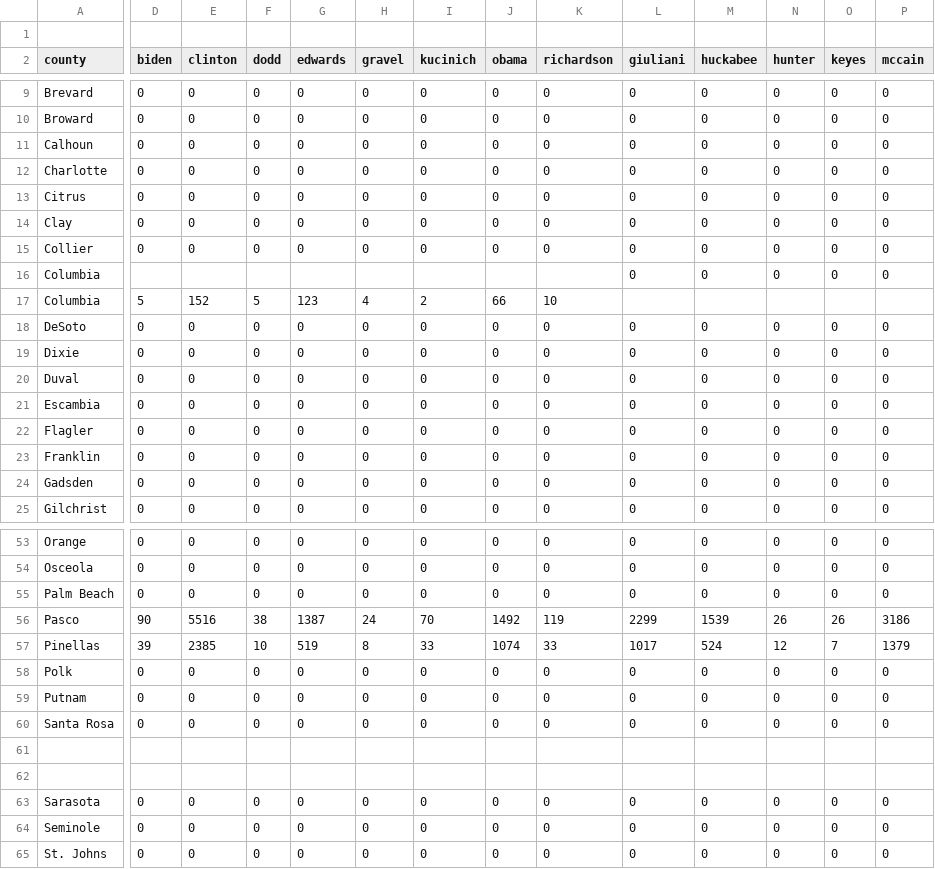
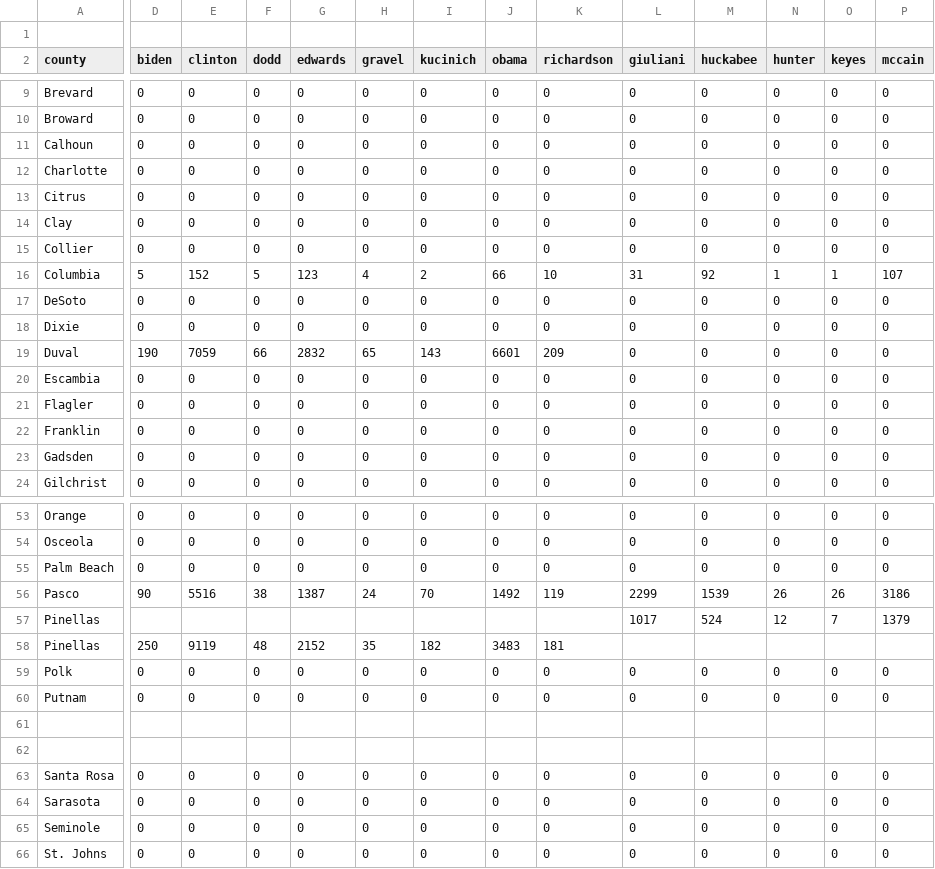
Before and after one commit to googlearchive/js-v2-samples, a CSV file: elections/2008/primary/states/fl/fl_text_output_for_mapping.csv, drawn as a sheet; only a part is shown, gaps mark what is left out; removed rows and columns are numbered as before the commit, all else as after; rows hold the shown columns only; the diff covers the shown part only; the diff names each change by its address in the sheet, - before the commit and + after, or states it on an @@ line.

```diff
--- a/elections/2008/primary/states/fl/fl_text_output_for_mapping.csv
+++ b/elections/2008/primary/states/fl/fl_text_output_for_mapping.csv
-row 16: Columbia |  |  |  |  |  |  |  |  | 0 | 0 | 0 | 0 | 0
-L16 (giuliani): (empty)
+L16 (giuliani): 31
-M16 (huckabee): (empty)
+M16 (huckabee): 92
-N16 (hunter): (empty)
+N16 (hunter): 1
-O16 (keyes): (empty)
+O16 (keyes): 1
-P16 (mccain): (empty)
+P16 (mccain): 107
-D19 (biden): 0
+D19 (biden): 190
-E19 (clinton): 0
+E19 (clinton): 7059
-F19 (dodd): 0
+F19 (dodd): 66
-G19 (edwards): 0
+G19 (edwards): 2832
-H19 (gravel): 0
+H19 (gravel): 65
-I19 (kucinich): 0
+I19 (kucinich): 143
-J19 (obama): 0
+J19 (obama): 6601
-K19 (richardson): 0
+K19 (richardson): 209
-D57 (biden): 39
+D57 (biden): (empty)
-E57 (clinton): 2385
+E57 (clinton): (empty)
-F57 (dodd): 10
+F57 (dodd): (empty)
-G57 (edwards): 519
+G57 (edwards): (empty)
-H57 (gravel): 8
+H57 (gravel): (empty)
-I57 (kucinich): 33
+I57 (kucinich): (empty)
-J57 (obama): 1074
+J57 (obama): (empty)
-K57 (richardson): 33
+K57 (richardson): (empty)
+row 58: Pinellas | 250 | 9119 | 48 | 2152 | 35 | 182 | 3483 | 181
@@ row 60 moved to row 63: Santa Rosa @@
```
Also changed, not shown: 1 added row and 46 edited cells elsewhere in this file, 2 other files.
